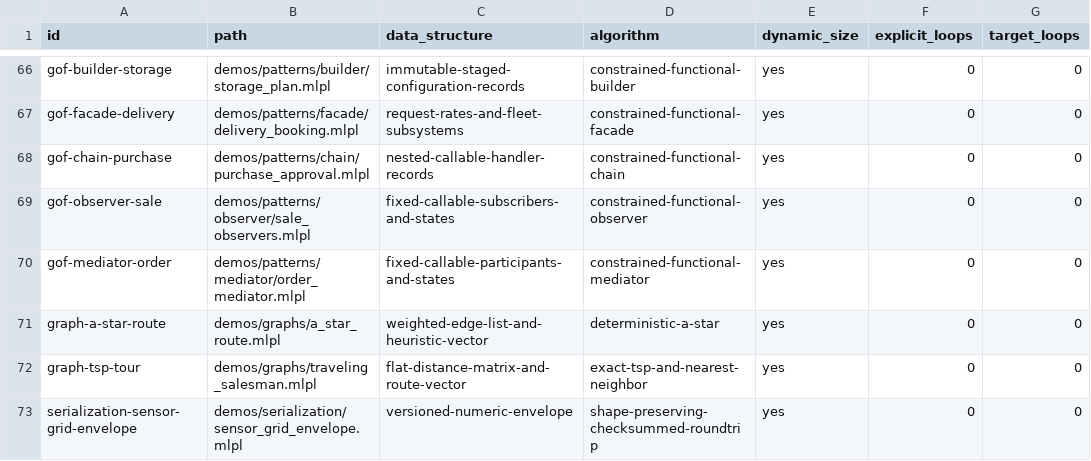
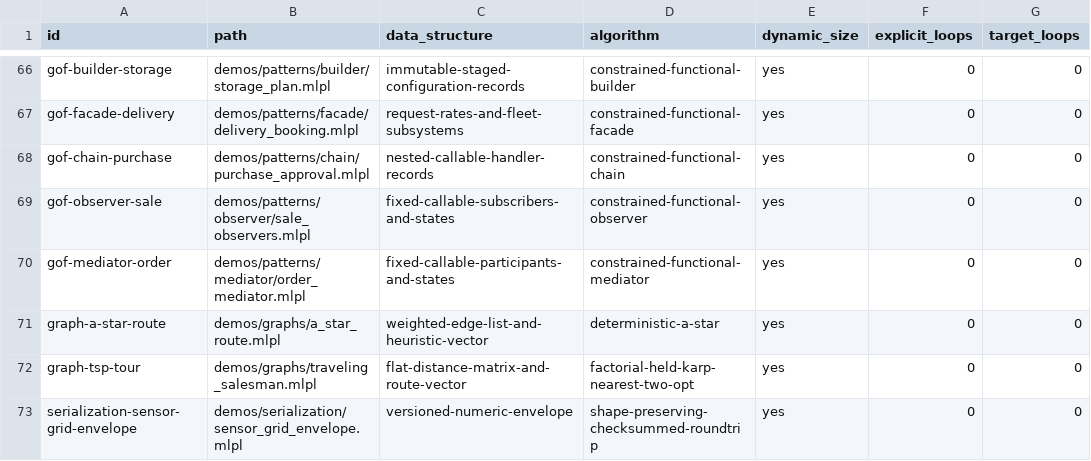
Before and after one commit to sw-ml-study/demo-algorithms, a TSV file: catalog/demos.tsv, drawn as a sheet; only a part is shown, gaps mark what is left out; the diff names each change by its address in the sheet, - before the commit and + after, or states it on an @@ line.

Commit message:
feat: add Held-Karp exact TSP solver

```diff
--- a/catalog/demos.tsv
+++ b/catalog/demos.tsv
-D72 (algorithm): exact-tsp-and-nearest-neighbor
+D72 (algorithm): factorial-held-karp-nearest-two-opt
```
Also changed, not shown: catalog/tests.tsv, 10 other files.
